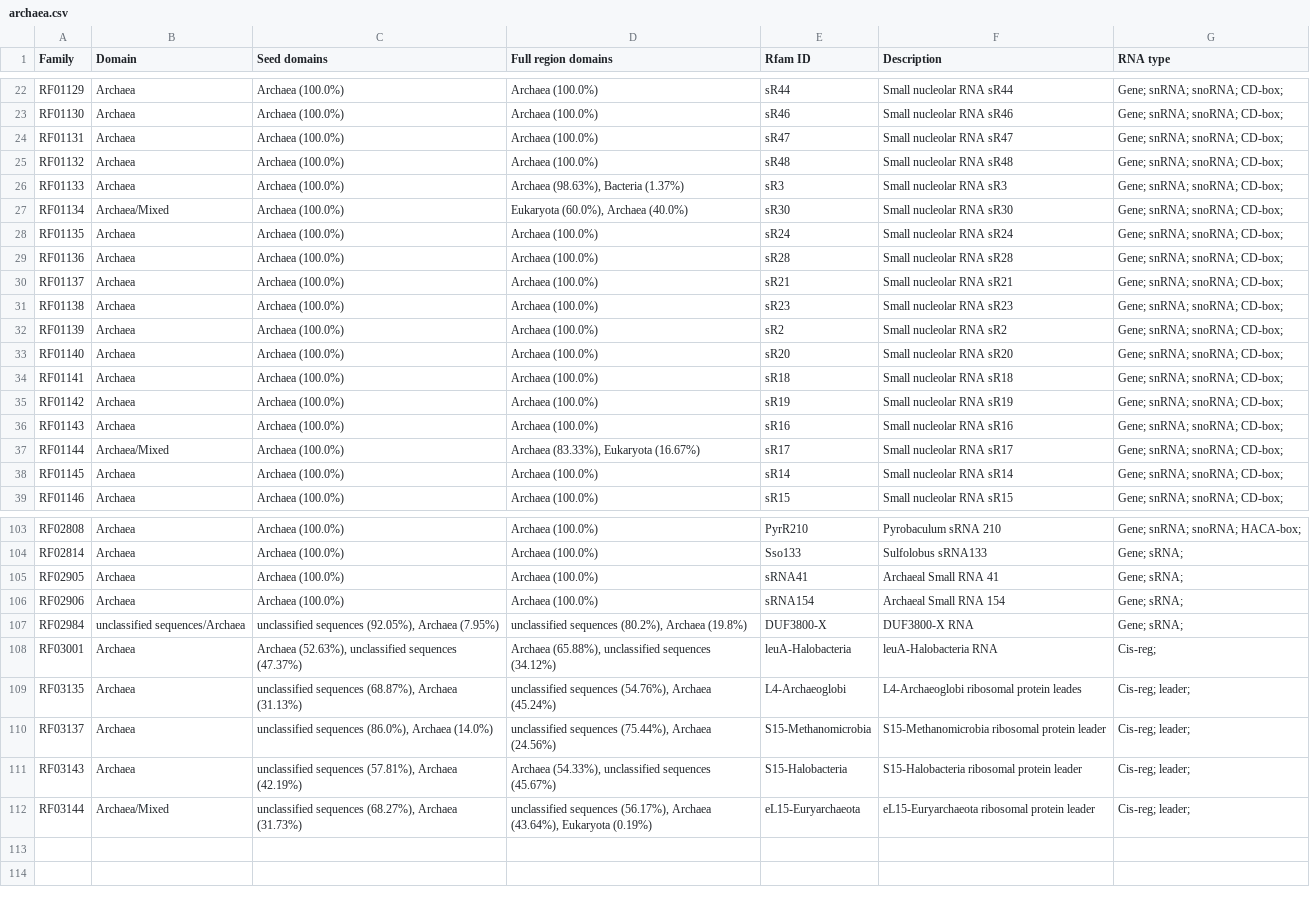
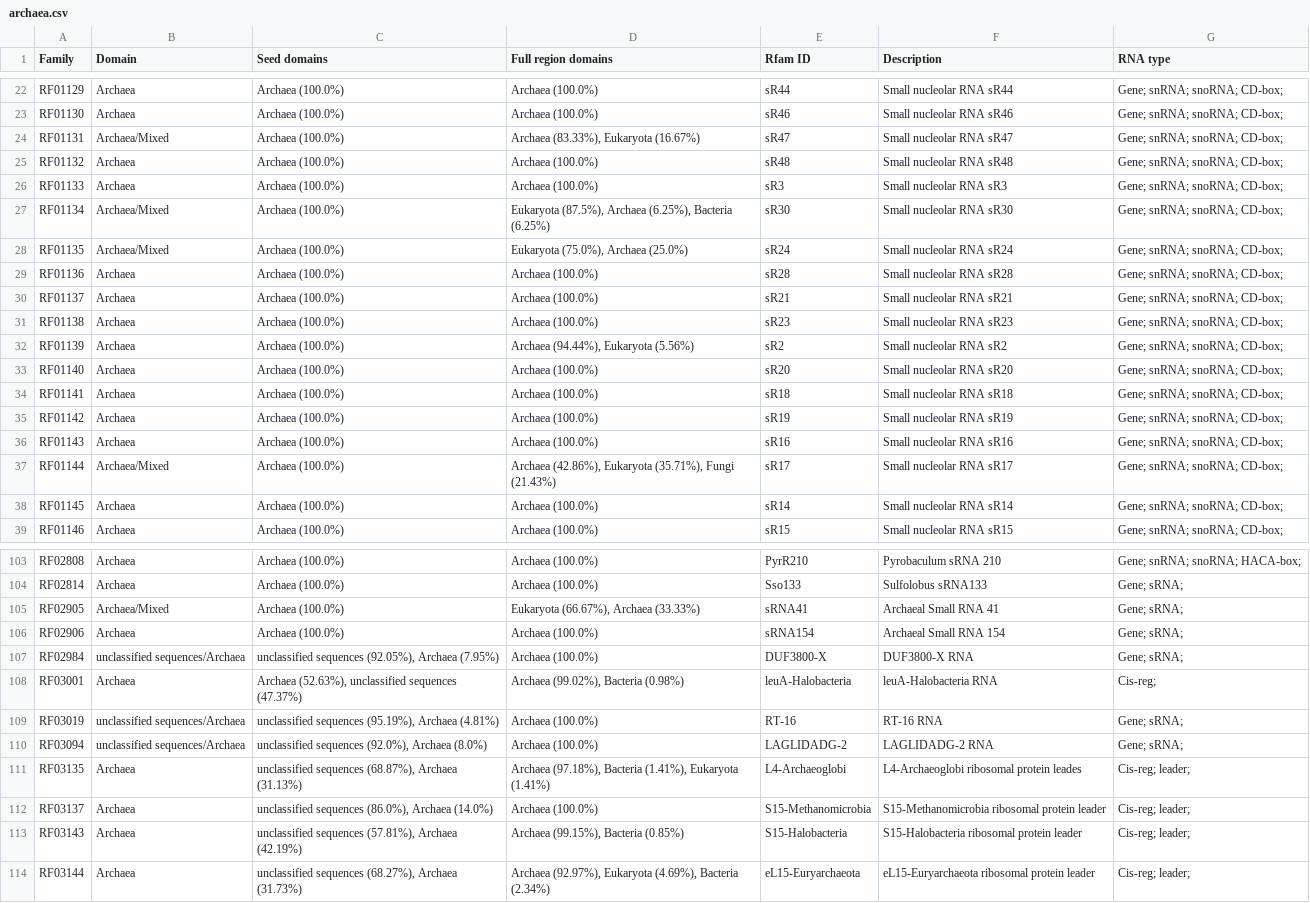
Before and after one commit to Rfam/rfam-taxonomy, a CSV file: domains/archaea.csv, drawn as a sheet; only a part is shown, gaps mark what is left out; the diff covers the shown part only.

```diff
--- a/domains/archaea.csv
+++ b/domains/archaea.csv
@@ -23,7 +23,7 @@ RF01129,Archaea,Archaea (100.0%),Archaea (100.0%),sR44,Small nucleolar RNA sR44,
 RF01130,Archaea,Archaea (100.0%),Archaea (100.0%),sR46,Small nucleolar RNA sR46,Gene; snRNA; snoRNA; CD-box;
-RF01131,Archaea,Archaea (100.0%),Archaea (100.0%),sR47,Small nucleolar RNA sR47,Gene; snRNA; snoRNA; CD-box;
+RF01131,Archaea/Mixed,Archaea (100.0%),"Archaea (83.33%), Eukaryota (16.67%)",sR47,Small nucleolar RNA sR47,Gene; snRNA; snoRNA; CD-box;
 RF01132,Archaea,Archaea (100.0%),Archaea (100.0%),sR48,Small nucleolar RNA sR48,Gene; snRNA; snoRNA; CD-box;
-RF01133,Archaea,Archaea (100.0%),"Archaea (98.63%), Bacteria (1.37%)",sR3,Small nucleolar RNA sR3,Gene; snRNA; snoRNA; CD-box;
-RF01134,Archaea/Mixed,Archaea (100.0%),"Eukaryota (60.0%), Archaea (40.0%)",sR30,Small nucleolar RNA sR30,Gene; snRNA; snoRNA; CD-box;
-RF01135,Archaea,Archaea (100.0%),Archaea (100.0%),sR24,Small nucleolar RNA sR24,Gene; snRNA; snoRNA; CD-box;
+RF01133,Archaea,Archaea (100.0%),Archaea (100.0%),sR3,Small nucleolar RNA sR3,Gene; snRNA; snoRNA; CD-box;
+RF01134,Archaea/Mixed,Archaea (100.0%),"Eukaryota (87.5%), Archaea (6.25%), Bacteria (6.25%)",sR30,Small nucleolar RNA sR30,Gene; snRNA; snoRNA; CD-box;
+RF01135,Archaea/Mixed,Archaea (100.0%),"Eukaryota (75.0%), Archaea (25.0%)",sR24,Small nucleolar RNA sR24,Gene; snRNA; snoRNA; CD-box;
 RF01136,Archaea,Archaea (100.0%),Archaea (100.0%),sR28,Small nucleolar RNA sR28,Gene; snRNA; snoRNA; CD-box;
@@ -31,3 +31,3 @@ RF01137,Archaea,Archaea (100.0%),Archaea (100.0%),sR21,Small nucleolar RNA sR21,
 RF01138,Archaea,Archaea (100.0%),Archaea (100.0%),sR23,Small nucleolar RNA sR23,Gene; snRNA; snoRNA; CD-box;
-RF01139,Archaea,Archaea (100.0%),Archaea (100.0%),sR2,Small nucleolar RNA sR2,Gene; snRNA; snoRNA; CD-box;
+RF01139,Archaea,Archaea (100.0%),"Archaea (94.44%), Eukaryota (5.56%)",sR2,Small nucleolar RNA sR2,Gene; snRNA; snoRNA; CD-box;
 RF01140,Archaea,Archaea (100.0%),Archaea (100.0%),sR20,Small nucleolar RNA sR20,Gene; snRNA; snoRNA; CD-box;
@@ -36,3 +36,3 @@ RF01142,Archaea,Archaea (100.0%),Archaea (100.0%),sR19,Small nucleolar RNA sR19,
 RF01143,Archaea,Archaea (100.0%),Archaea (100.0%),sR16,Small nucleolar RNA sR16,Gene; snRNA; snoRNA; CD-box;
-RF01144,Archaea/Mixed,Archaea (100.0%),"Archaea (83.33%), Eukaryota (16.67%)",sR17,Small nucleolar RNA sR17,Gene; snRNA; snoRNA; CD-box;
+RF01144,Archaea/Mixed,Archaea (100.0%),"Archaea (42.86%), Eukaryota (35.71%), Fungi (21.43%)",sR17,Small nucleolar RNA sR17,Gene; snRNA; snoRNA; CD-box;
 RF01145,Archaea,Archaea (100.0%),Archaea (100.0%),sR14,Small nucleolar RNA sR14,Gene; snRNA; snoRNA; CD-box;
@@ -104,9 +104,11 @@ RF02808,Archaea,Archaea (100.0%),Archaea (100.0%),PyrR210,Pyrobaculum sRNA 210,G
 RF02814,Archaea,Archaea (100.0%),Archaea (100.0%),Sso133,Sulfolobus sRNA133,Gene; sRNA;
-RF02905,Archaea,Archaea (100.0%),Archaea (100.0%),sRNA41,Archaeal Small RNA 41,Gene; sRNA;
+RF02905,Archaea/Mixed,Archaea (100.0%),"Eukaryota (66.67%), Archaea (33.33%)",sRNA41,Archaeal Small RNA 41,Gene; sRNA;
 RF02906,Archaea,Archaea (100.0%),Archaea (100.0%),sRNA154,Archaeal Small RNA 154,Gene; sRNA;
-RF02984,unclassified sequences/Archaea,"unclassified sequences (92.05%), Archaea (7.95%)","unclassified sequences (80.2%), Archaea (19.8%)",DUF3800-X,DUF3800-X RNA,Gene; sRNA;
-RF03001,Archaea,"Archaea (52.63%), unclassified sequences (47.37%)","Archaea (65.88%), unclassified sequences (34.12%)",leuA-Halobacteria,leuA-Halobacteria RNA,Cis-reg;
-RF03135,Archaea,"unclassified sequences (68.87%), Archaea (31.13%)","unclassified sequences (54.76%), Archaea (45.24%)",L4-Archaeoglobi,L4-Archaeoglobi ribosomal protein leades,Cis-reg; leader;
-RF03137,Archaea,"unclassified sequences (86.0%), Archaea (14.0%)","unclassified sequences (75.44%), Archaea (24.56%)",S15-Methanomicrobia,S15-Methanomicrobia ribosomal protein leader,Cis-reg; leader;
-RF03143,Archaea,"unclassified sequences (57.81%), Archaea (42.19%)","Archaea (54.33%), unclassified sequences (45.67%)",S15-Halobacteria,S15-Halobacteria ribosomal protein leader,Cis-reg; leader;
-RF03144,Archaea/Mixed,"unclassified sequences (68.27%), Archaea (31.73%)","unclassified sequences (56.17%), Archaea (43.64%), Eukaryota (0.19%)",eL15-Euryarchaeota,eL15-Euryarchaeota ribosomal protein leader,Cis-reg; leader;
+RF02984,unclassified sequences/Archaea,"unclassified sequences (92.05%), Archaea (7.95%)",Archaea (100.0%),DUF3800-X,DUF3800-X RNA,Gene; sRNA;
+RF03001,Archaea,"Archaea (52.63%), unclassified sequences (47.37%)","Archaea (99.02%), Bacteria (0.98%)",leuA-Halobacteria,leuA-Halobacteria RNA,Cis-reg;
+RF03019,unclassified sequences/Archaea,"unclassified sequences (95.19%), Archaea (4.81%)",Archaea (100.0%),RT-16,RT-16 RNA,Gene; sRNA;
+RF03094,unclassified sequences/Archaea,"unclassified sequences (92.0%), Archaea (8.0%)",Archaea (100.0%),LAGLIDADG-2,LAGLIDADG-2 RNA,Gene; sRNA;
+RF03135,Archaea,"unclassified sequences (68.87%), Archaea (31.13%)","Archaea (97.18%), Bacteria (1.41%), Eukaryota (1.41%)",L4-Archaeoglobi,L4-Archaeoglobi ribosomal protein leades,Cis-reg; leader;
+RF03137,Archaea,"unclassified sequences (86.0%), Archaea (14.0%)",Archaea (100.0%),S15-Methanomicrobia,S15-Methanomicrobia ribosomal protein leader,Cis-reg; leader;
+RF03143,Archaea,"unclassified sequences (57.81%), Archaea (42.19%)","Archaea (99.15%), Bacteria (0.85%)",S15-Halobacteria,S15-Halobacteria ribosomal protein leader,Cis-reg; leader;
+RF03144,Archaea,"unclassified sequences (68.27%), Archaea (31.73%)","Archaea (92.97%), Eukaryota (4.69%), Bacteria (2.34%)",eL15-Euryarchaeota,eL15-Euryarchaeota ribosomal protein leader,Cis-reg; leader;
```
Also changed, not shown: 1 added row, 1 removed row and 41 edited cells elsewhere in this file, domains/bacteria.csv, domains/eukaryota.csv, 7 other files.
